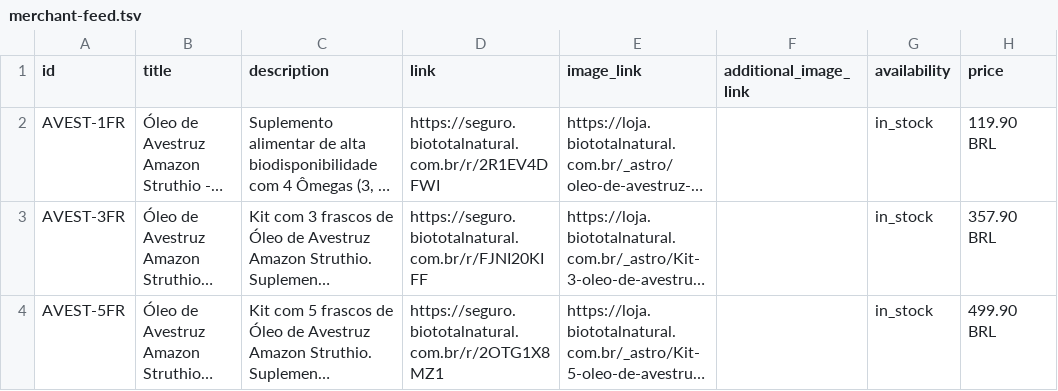
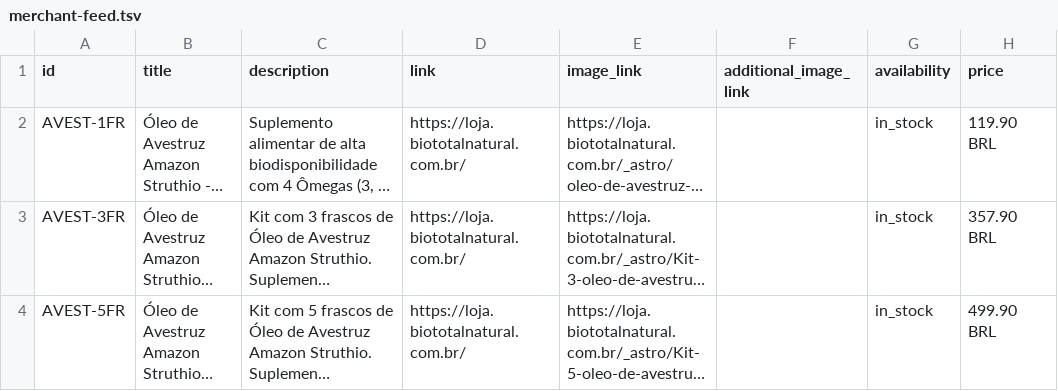
Before and after one commit to biototalsac-cpu/google-lp, a TSV file: public/merchant-feed.tsv, drawn as a sheet; only a part is shown; long unchanged cells end in …; the diff names each change by its address in the sheet, - before the commit and + after, or states it on an @@ line.

```diff
--- a/public/merchant-feed.tsv
+++ b/public/merchant-feed.tsv
-D2 (link): https://seguro.biototalnatural.com.br/r/2R1EV4DFWI
+D2 (link): https://loja.biototalnatural.com.br/
-D3 (link): https://seguro.biototalnatural.com.br/r/FJNI20KIFF
+D3 (link): https://loja.biototalnatural.com.br/
-D4 (link): https://seguro.biototalnatural.com.br/r/2OTG1X8MZ1
+D4 (link): https://loja.biototalnatural.com.br/
```
Also changed, not shown: 5 other files.
